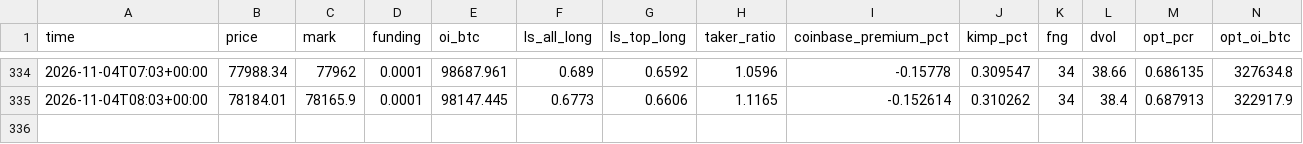
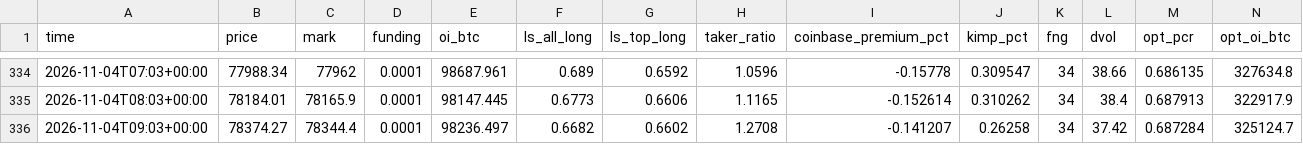
Before and after one commit to rudalstb/driftbtc, a CSV file: site/data/snapshots.csv, drawn as a sheet; only a part is shown, gaps mark what is left out.

```diff
--- a/site/data/snapshots.csv
+++ b/site/data/snapshots.csv
@@ -335 +335,2 @@ time,price,mark,funding,oi_btc,ls_all_long,ls_top_long,taker_ratio,coinbase_prem
 2026-11-04T08:03+00:00,78184.01,78165.9,0.0001,98147.445,0.6773,0.6606,1.1165,-0.152614,0.310262,34,38.4,0.687913,322917.9
+2026-11-04T09:03+00:00,78374.27,78344.4,0.0001,98236.497,0.6682,0.6602,1.2708,-0.141207,0.26258,34,37.42,0.687284,325124.7
```
Also changed, not shown: 5 other files.
